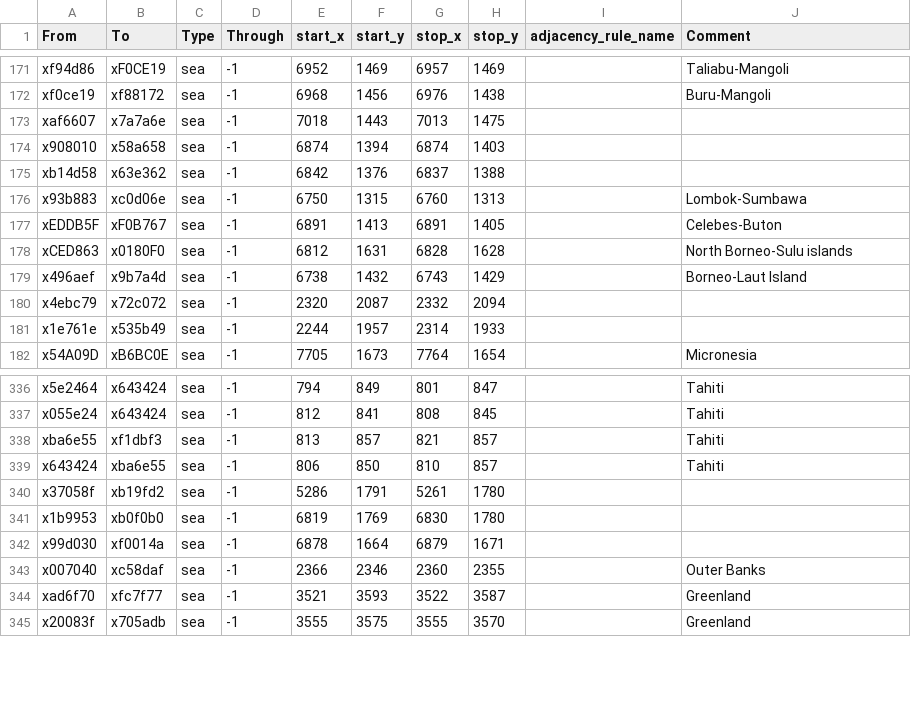
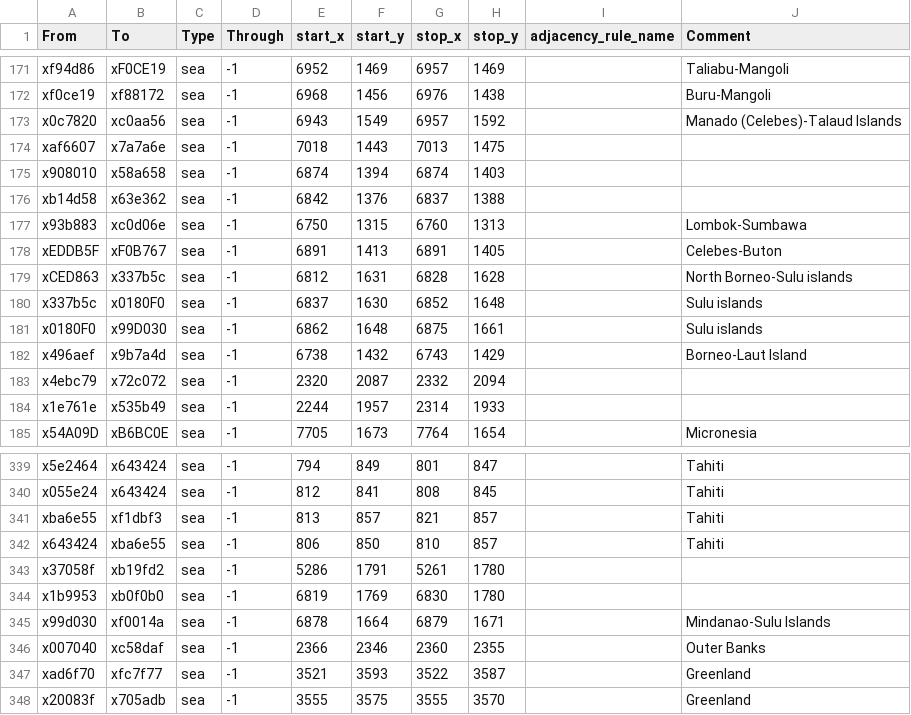
Before and after one commit to crownsteler/Anno-1836-final, a CSV file: map_data/adjacencies.csv, drawn as a sheet; only a part is shown, gaps mark what is left out.

```diff
--- a/map_data/adjacencies.csv
+++ b/map_data/adjacencies.csv
@@ -172,2 +172,3 @@ xf94d86;xF0CE19;sea;-1;6952;1469;6957;1469;;Taliabu-Mangoli
 xf0ce19;xf88172;sea;-1;6968;1456;6976;1438;;Buru-Mangoli
+x0c7820;xc0aa56;sea;-1;6943;1549;6957;1592;;Manado (Celebes)-Talaud Islands
 xaf6607;x7a7a6e;sea;-1;7018;1443;7013;1475;;
@@ -177,3 +178,5 @@ x93b883;xc0d06e;sea;-1;6750;1315;6760;1313;;Lombok-Sumbawa
 xEDDB5F;xF0B767;sea;-1;6891;1413;6891;1405;;Celebes-Buton
-xCED863;x0180F0;sea;-1;6812;1631;6828;1628;;North Borneo-Sulu islands
+xCED863;x337b5c;sea;-1;6812;1631;6828;1628;;North Borneo-Sulu islands
+x337b5c;x0180F0;sea;-1;6837;1630;6852;1648;;Sulu islands
+x0180F0;x99D030;sea;-1;6862;1648;6875;1661;;Sulu islands
 x496aef;x9b7a4d;sea;-1;6738;1432;6743;1429;;Borneo-Laut Island
@@ -341,3 +344,3 @@ x37058f;xb19fd2;sea;-1;5286;1791;5261;1780;;
 x1b9953;xb0f0b0;sea;-1;6819;1769;6830;1780;;
-x99d030;xf0014a;sea;-1;6878;1664;6879;1671;;
+x99d030;xf0014a;sea;-1;6878;1664;6879;1671;;Mindanao-Sulu Islands
 x007040;xc58daf;sea;-1;2366;2346;2360;2355;;Outer Banks
```
Also changed, not shown: 21 other files.
